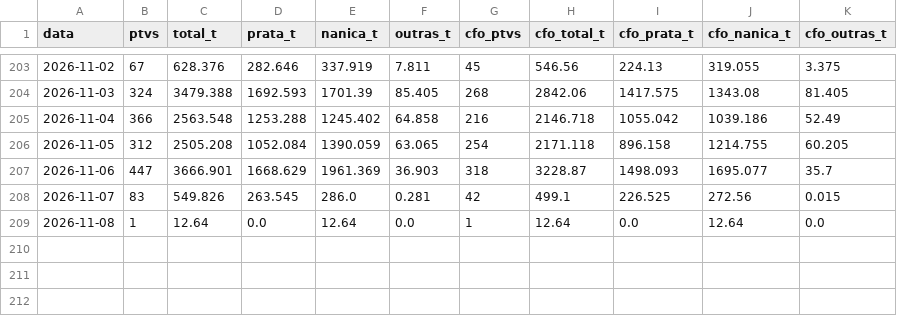
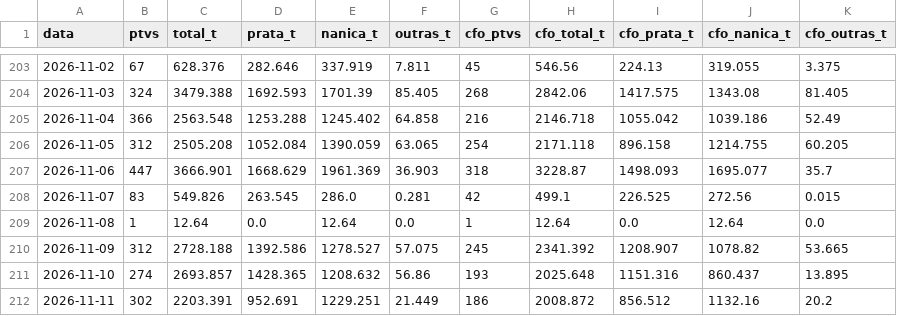
Before and after one commit to edsonyukiosassaki-lab/coleta-precos-banana, a CSV file: ima_ptv_banana_diario.csv, drawn as a sheet; only a part is shown, gaps mark what is left out; the diff names each change by its address in the sheet, - before the commit and + after, or states it on an @@ line.

```diff
--- a/ima_ptv_banana_diario.csv
+++ b/ima_ptv_banana_diario.csv
+row 210: 2026-11-09 | 312 | 2728.188 | 1392.586 | 1278.527 | 57.075 | 245 | 2341.392 | 1208.907 | 1078.82 | 53.665
+row 211: 2026-11-10 | 274 | 2693.857 | 1428.365 | 1208.632 | 56.86 | 193 | 2025.648 | 1151.316 | 860.437 | 13.895
+row 212: 2026-11-11 | 302 | 2203.391 | 952.691 | 1229.251 | 21.449 | 186 | 2008.872 | 856.512 | 1132.16 | 20.2
```
Also changed, not shown: 1 other file.
